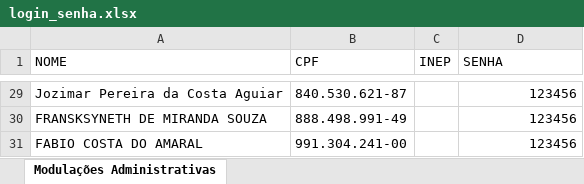
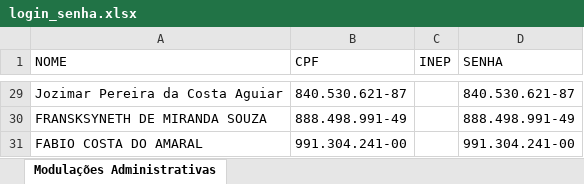
Before and after one commit to Alexanndre85DF/painel-sge, an Excel workbook: login_senha.xlsx, sheet Modulações Administrativas, drawn as a sheet; only a part is shown, gaps mark what is left out; values as stored, in another font and other column widths than the file's, no borders; the diff covers the shown part only; the diff names each change by its address in the sheet, - before the commit and + after, or states it on an @@ line.

```diff
--- a/login_senha.xlsx (sheet Modulações Administrativas)
+++ b/login_senha.xlsx (sheet Modulações Administrativas)
-D29 (SENHA): 123456
+D29 (SENHA): 840.530.621-87
-D30 (SENHA): 123456
+D30 (SENHA): 888.498.991-49
-D31 (SENHA): 123456
+D31 (SENHA): 991.304.241-00
```
Also changed, not shown: other rows of this sheet, 2 other files.
